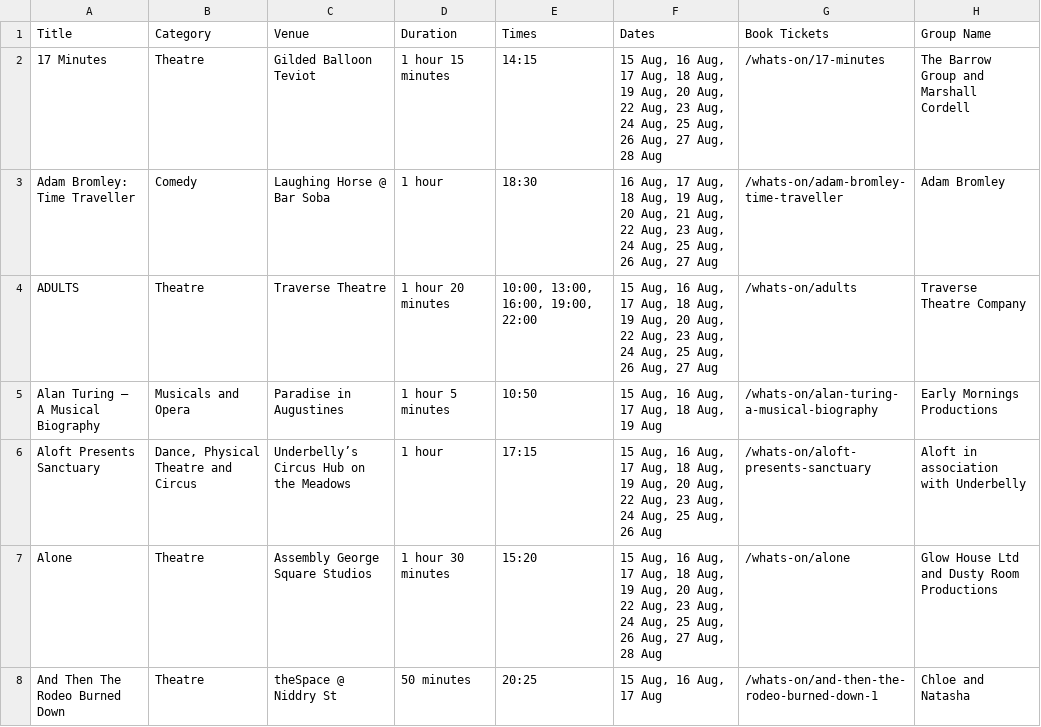
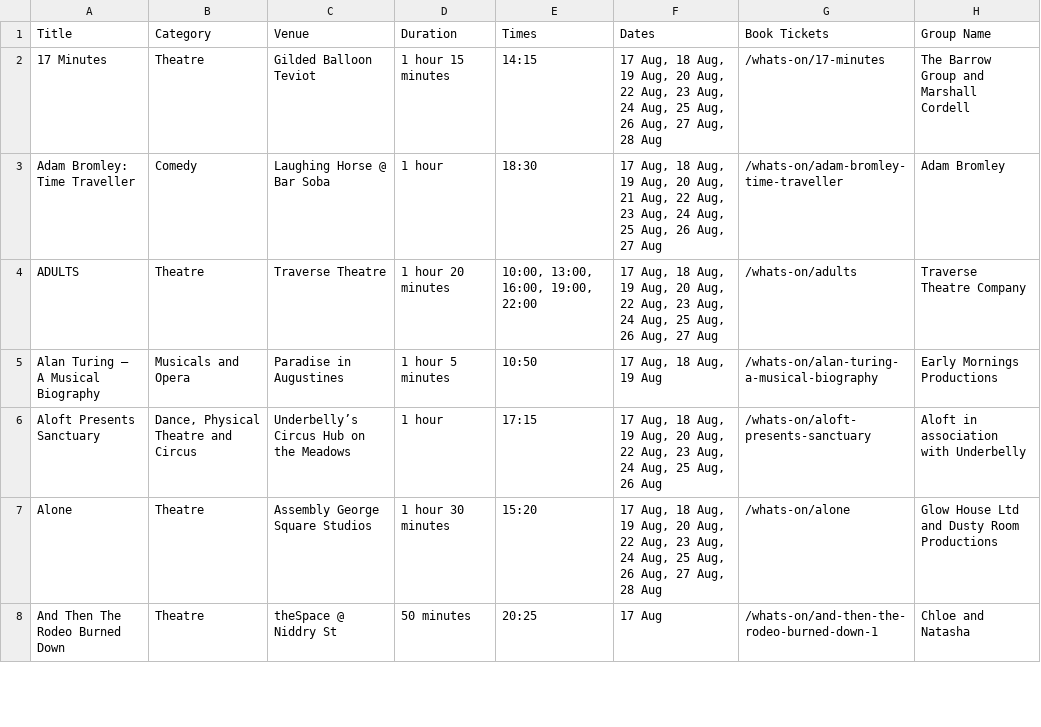
Before and after one commit to richardl62/fringe-favourites, a CSV file: scripts/fringe_search_results.csv, drawn as a sheet; only a part is shown; the diff covers the shown part only; the diff names each change by its address in the sheet, - before the commit and + after, or states it on an @@ line.

```diff
--- a/scripts/fringe_search_results.csv
+++ b/scripts/fringe_search_results.csv
-F2 (Dates): 15 Aug, 16 Aug, 17 Aug,…
+F2 (Dates): 17 Aug,…
-F3 (Dates): 16 Aug, 17 Aug,…
+F3 (Dates): 17 Aug,…
-F4 (Dates): 15 Aug, 16 Aug, 17 Aug,…
+F4 (Dates): 17 Aug,…
-F5 (Dates): 15 Aug, 16 Aug, 17 Aug, 18 Aug, 19 Aug
+F5 (Dates): 17 Aug, 18 Aug, 19 Aug
-F6 (Dates): 15 Aug, 16 Aug, 17 Aug,…
+F6 (Dates): 17 Aug,…
-F7 (Dates): 15 Aug, 16 Aug, 17 Aug,…
+F7 (Dates): 17 Aug,…
-F8 (Dates): 15 Aug, 16 Aug, 17 Aug
+F8 (Dates): 17 Aug
```
Also changed, not shown: 2 added rows and 82 edited cells elsewhere in this file, favourites.csv, 2 other files.
